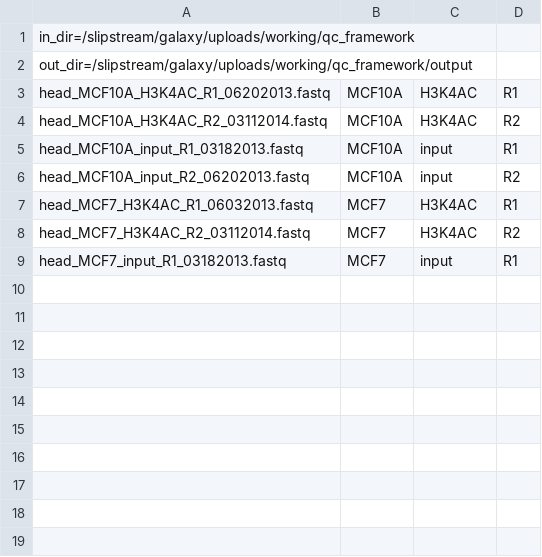
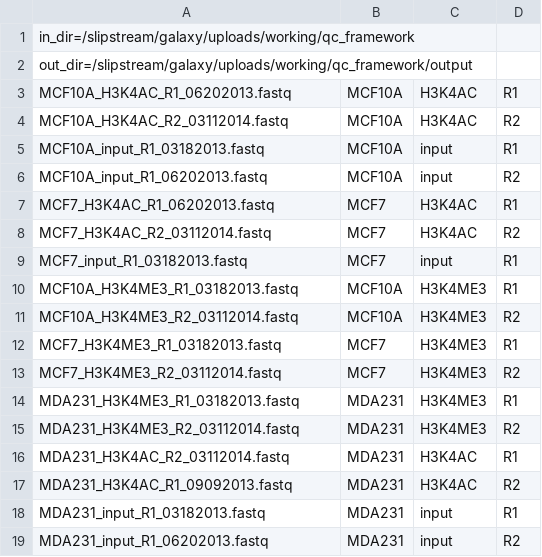
Before and after one commit to jrboyd/qc_framework, a CSV file: qc_config.csv, drawn as a sheet.

```diff
--- a/qc_config.csv
+++ b/qc_config.csv
@@ -2,8 +2,18 @@ in_dir=/slipstream/galaxy/uploads/working/qc_framework
 out_dir=/slipstream/galaxy/uploads/working/qc_framework/output
-head_MCF10A_H3K4AC_R1_06202013.fastq,MCF10A,H3K4AC,R1
-head_MCF10A_H3K4AC_R2_03112014.fastq,MCF10A,H3K4AC,R2
-head_MCF10A_input_R1_03182013.fastq,MCF10A,input,R1
-head_MCF10A_input_R2_06202013.fastq,MCF10A,input,R2
-head_MCF7_H3K4AC_R1_06032013.fastq,MCF7,H3K4AC,R1
-head_MCF7_H3K4AC_R2_03112014.fastq,MCF7,H3K4AC,R2
-head_MCF7_input_R1_03182013.fastq,MCF7,input,R1
+MCF10A_H3K4AC_R1_06202013.fastq,MCF10A,H3K4AC,R1
+MCF10A_H3K4AC_R2_03112014.fastq,MCF10A,H3K4AC,R2
+MCF10A_input_R1_03182013.fastq,MCF10A,input,R1
+MCF10A_input_R1_06202013.fastq,MCF10A,input,R2
+MCF7_H3K4AC_R1_06202013.fastq,MCF7,H3K4AC,R1
+MCF7_H3K4AC_R2_03112014.fastq,MCF7,H3K4AC,R2
+MCF7_input_R1_03182013.fastq,MCF7,input,R1
+MCF10A_H3K4ME3_R1_03182013.fastq,MCF10A,H3K4ME3,R1
+MCF10A_H3K4ME3_R2_03112014.fastq,MCF10A,H3K4ME3,R2
+MCF7_H3K4ME3_R1_03182013.fastq,MCF7,H3K4ME3,R1
+MCF7_H3K4ME3_R2_03112014.fastq,MCF7,H3K4ME3,R2
+MDA231_H3K4ME3_R1_03182013.fastq,MDA231,H3K4ME3,R1
+MDA231_H3K4ME3_R2_03112014.fastq,MDA231,H3K4ME3,R2
+MDA231_H3K4AC_R2_03112014.fastq,MDA231,H3K4AC,R1
+MDA231_H3K4AC_R1_09092013.fastq,MDA231,H3K4AC,R2
+MDA231_input_R1_03182013.fastq,MDA231,input,R1
+MDA231_input_R1_06202013.fastq,MDA231,input,R2
```
Also changed, not shown: 2 other files.
